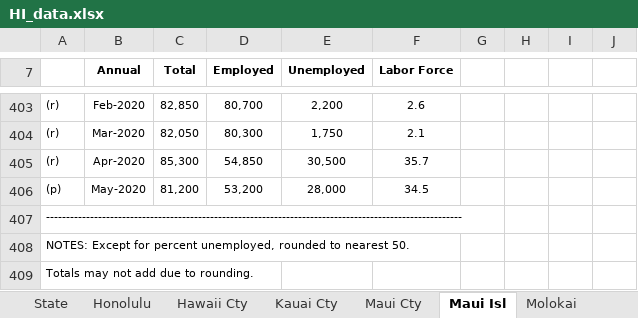
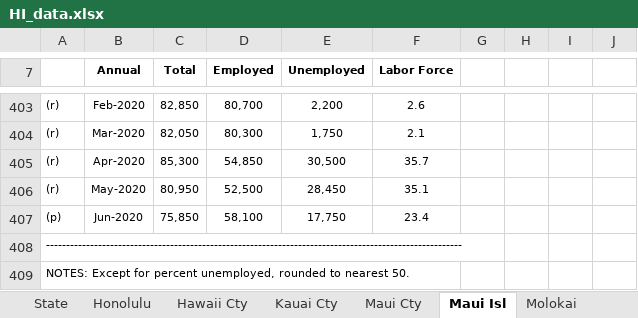
Before and after one commit to andyzwang/coronavirus-unemployment, an Excel workbook: employment_rates/HI/HI_data.xlsx, sheet Maui Isl, drawn as a sheet; only a part is shown, gaps mark what is left out; the shorter side is filled out with more unchanged rows; values as stored, in another font and other column widths than the file's, no borders; the diff names each change by its address in the sheet, - before the commit and + after, or states it on an @@ line.

```diff
--- a/employment_rates/HI/HI_data.xlsx (sheet Maui Isl)
+++ b/employment_rates/HI/HI_data.xlsx (sheet Maui Isl)
-A406: (p)
+A406: (r)
-C406 (Total): 81,200
+C406 (Total): 80,950
-D406 (Employed): 53,200
+D406 (Employed): 52,500
-E406 (Unemployed): 28,000
+E406 (Unemployed): 28,450
-F406 (Labor Force): 34.5
+F406 (Labor Force): 35.1
+row 407: (p) | Jun-2020 | 75,850 | 58,100 | 17,750 | 23.4
```
Also changed, not shown: sheet State, sheet Kauai Cty, sheet Maui Cty, sheet Honolulu, sheet Hawaii Cty, sheet Molokai, 1 more sheet, employment_rates/IL/IL_city_data.xlsx, employment_rates/IL/IL_county_data.xlsx, 34 other files.
